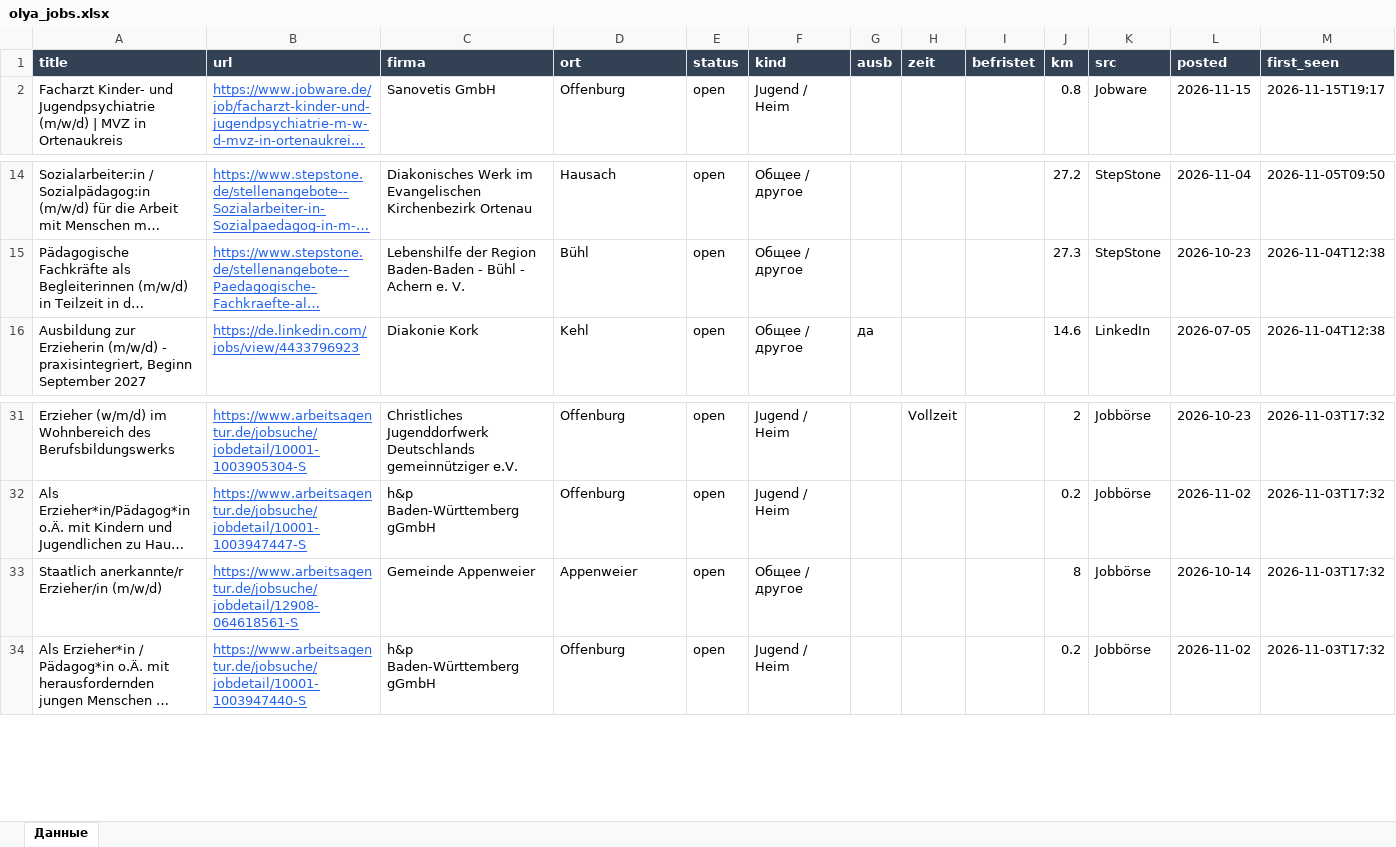
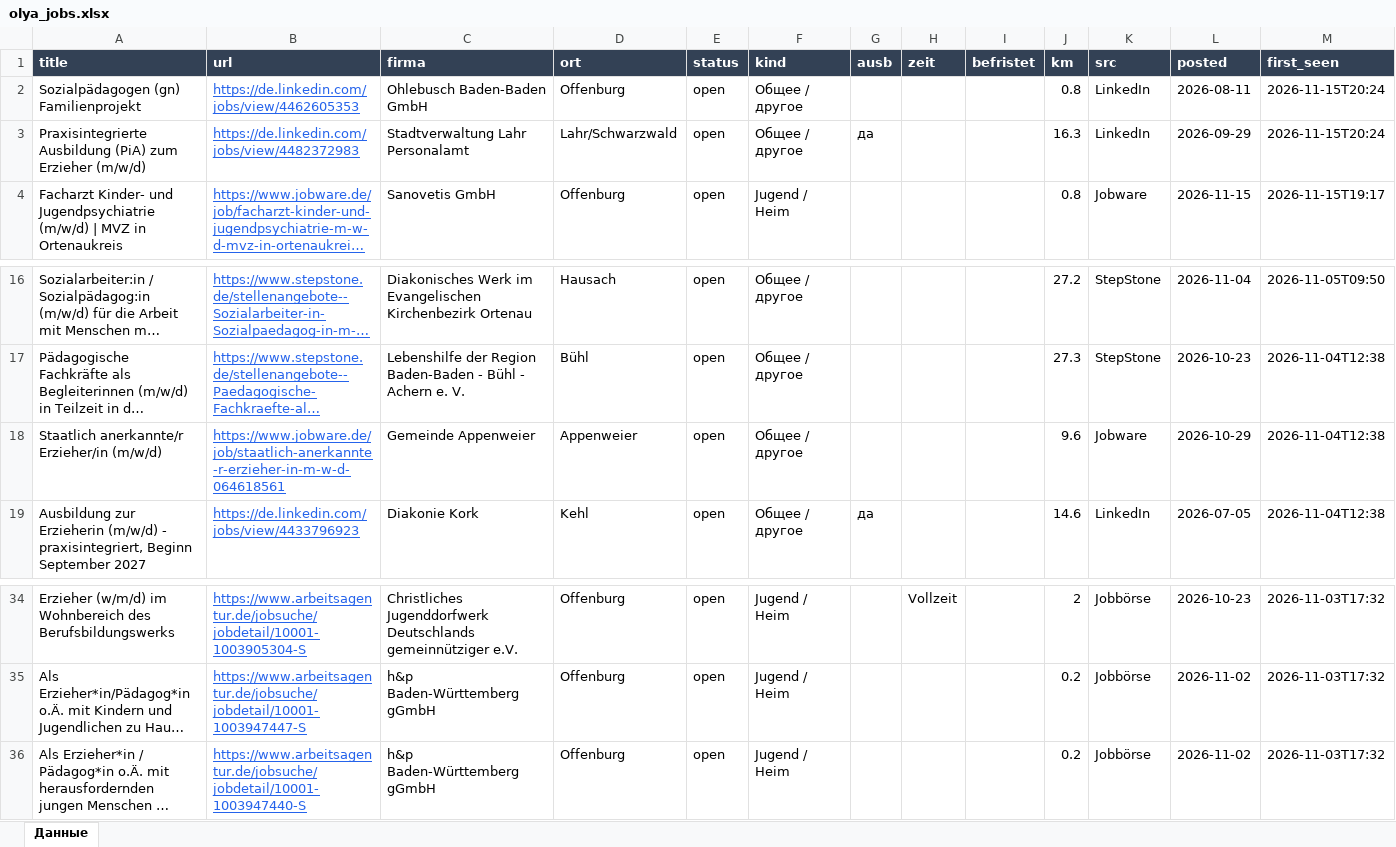
Before and after one commit to Nevrox228/wohnung-og, an Excel workbook: data/olya_jobs.xlsx, sheet Данные, drawn as a sheet; only a part is shown, gaps mark what is left out; long unchanged cells end in …; values as stored, in another font and other column widths than the file's, no borders; removed rows and columns are numbered as before the commit, all else as after; rows hold the shown columns only; the diff names each change by its address in the sheet, - before the commit and + after, or states it on an @@ line.

```diff
--- a/data/olya_jobs.xlsx (sheet Данные)
+++ b/data/olya_jobs.xlsx (sheet Данные)
+row 2: Sozialpädagogen (gn) Familienprojekt | https://de.linkedin.com/jobs/view/4462605353 | Ohlebusch Baden-Baden GmbH | Offenburg | open | Общее / другое |  |  |  | 0.8 | LinkedIn | 2026-08-11 | 2026-11-15T20:24
+row 3: Praxisintegrierte Ausbildung (PiA) zum Erzieher (m/w/d) | https://de.linkedin.com/jobs/view/4482372983 | Stadtverwaltung Lahr Personalamt | Lahr/Schwarzwald | open | Общее / другое | да |  |  | 16.3 | LinkedIn | 2026-09-29 | 2026-11-15T20:24
+row 18: Staatlich anerkannte/r Erzieher/in (m/w/d) | https://www.jobware.de/job/staatlich-anerkannte-r-erzieher-in-m-w-d-064618561 | Gemeinde Appenweier | Appenweier | open | Общее / другое |  |  |  | 9.6 | Jobware | 2026-10-29 | 2026-11-04T12:38
-row 33: Staatlich anerkannte/r Erzieher/in (m/w/d) | https://www.arbeitsagentur.de/jobsuche/jobdetail/12908-064618561-S | Gemeinde Appenweier | Appenweier | open | Общее / другое |  |  |  | 8 | Jobbörse | 2026-10-14 | 2026-11-03T17:32
```
Also changed, not shown: data/eltern_jobs.xlsx, data/werk_jobs.xlsx, 8 other files.
